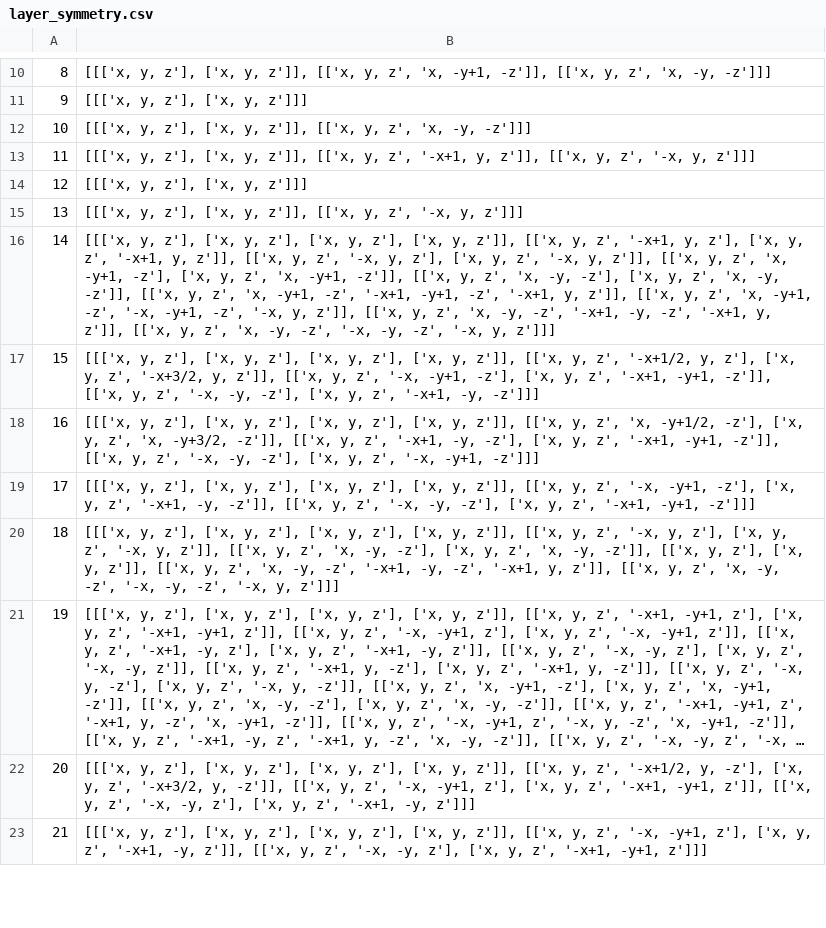
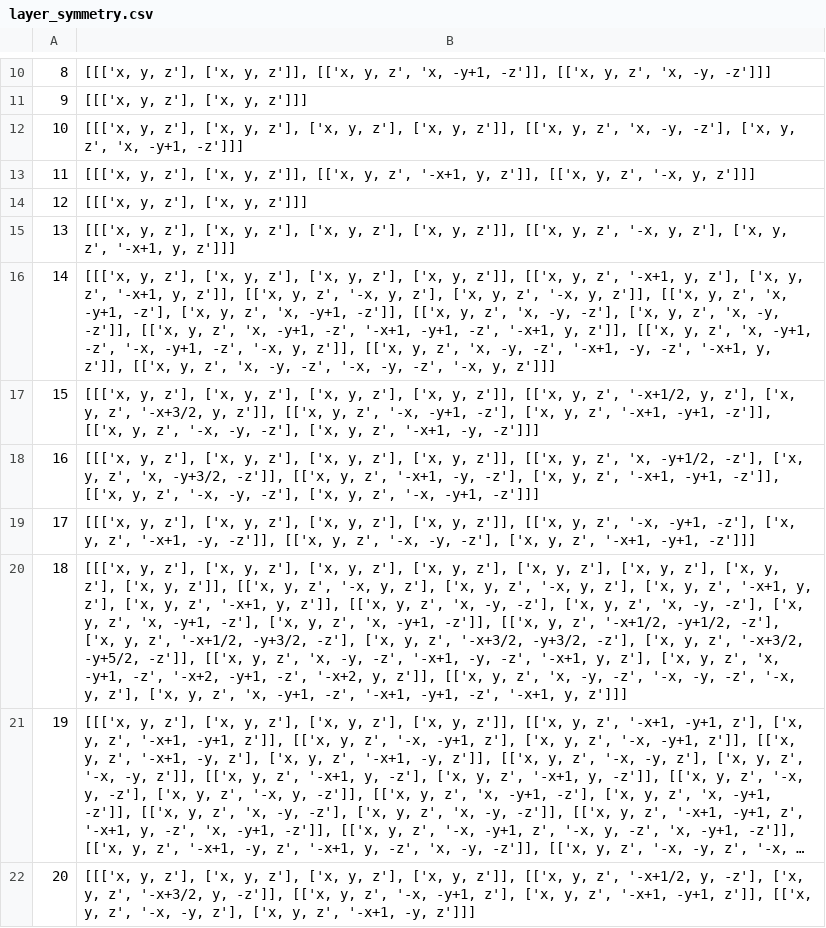
Before and after one commit to MaterSim/PyXtal, a CSV file: pyxtal/database/layer_symmetry.csv, drawn as a sheet; only a part is shown, gaps mark what is left out; the shorter side is filled out with more unchanged rows; long unchanged cells end in …; the diff covers the shown part only; the diff names each change by its address in the sheet, - before the commit and + after, or states it on an @@ line.

```diff
--- a/pyxtal/database/layer_symmetry.csv
+++ b/pyxtal/database/layer_symmetry.csv
-B12: …['x, y, z']], [['x, y, z', 'x, -y, -z']]]
+B12: …['x, y, z'], ['x, y, z'], ['x, y, z']], [['x, y, z', 'x, -y, -z'], ['x, y, z', 'x, -y+1, -z']]]
-B15: …['x, y, z']], [['x, y, z', '-x, y, z']]]
+B15: …['x, y, z'], ['x, y, z'], ['x, y, z']], [['x, y, z', '-x, y, z'], ['x, y, z', '-x+1, y, z']]]
-B20: …['x, y, z']], [['x, y, z', '-x, y, z'], ['x, y, z', '-x, y, z']], [['x, y, z', 'x, -y, -z'], ['x, y, z', 'x, -y, -z']], [['x, y, z'], ['x, y, z']], [['x, y, z', 'x, -y, -z', '-x+1, -y, -z', '-x+1, y, z']], [['x, y, z', 'x, -y, -z', '-x, -y, -z', '-x, y, z']]]
+B20: …['x, y, z'], ['x, y, z'], ['x, y, z'], ['x, y, z'], ['x, y, z']], [['x, y, z', '-x, y, z'], ['x, y, z', '-x, y, z'], ['x, y, z', '-x+1, y, z'], ['x, y, z', '-x+1, y, z']], [['x, y, z', 'x, -y, -z'], ['x, y, z', 'x, -y, -z'], ['x, y, z', 'x, -y+1, -z'], ['x, y, z', 'x, -y+1, -z']], [['x, y, z', '-x+1/2, -y+1/2, -z'], ['x, y, z', '-x+1/2, -y+3/2, -z'], ['x, y, z', '-x+3/2, -y+3/2, -z'], ['x, y, z', '-x+3/2, -y+5/2, -z']], [['x, y, z', 'x, -y, -z', '-x+1, -y, -z', '-x+1, y, z'], ['x, y, z', 'x, -y+1, -z', '-x+2, -y+1, -z', '-x+2, y, z']], [['x, y, z', 'x, -y, -z', '-x, -y, -z', '-x, y, z'], ['x, y, z', 'x, -y+1, -z', '-x+1, -y+1, -z', '-x+1, y, z']]]
```
Also changed, not shown: 6 edited cells elsewhere in this file, pyxtal/database/layer.csv, pyxtal/database/layer_generators.csv.
